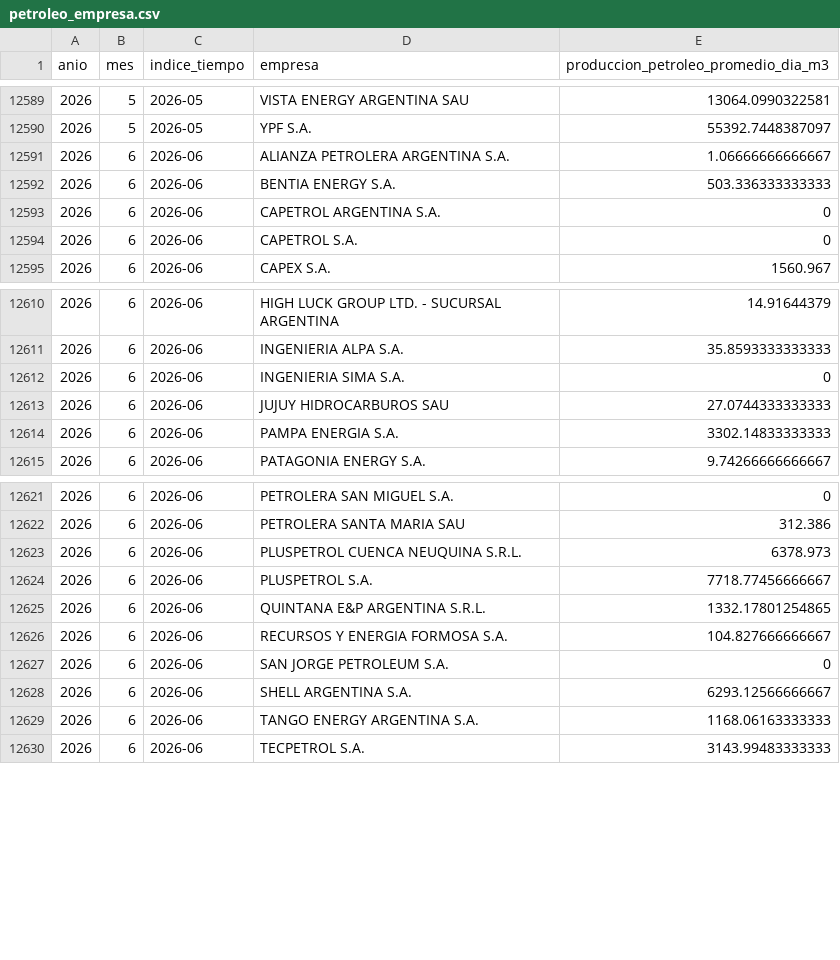
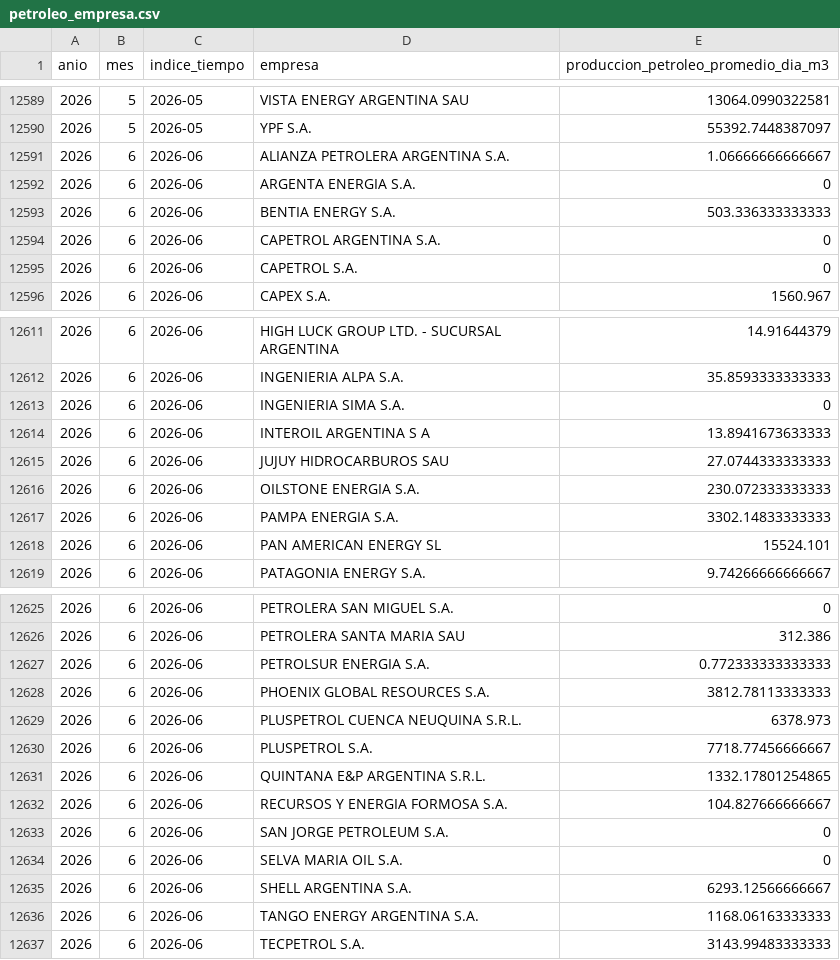
Before and after one commit to ppagano91/DashboardOilAndGasArgentina, a CSV file: exploration/data/raw/latest/petroleo_empresa.csv, drawn as a sheet; only a part is shown, gaps mark what is left out.

```diff
--- a/exploration/data/raw/latest/petroleo_empresa.csv
+++ b/exploration/data/raw/latest/petroleo_empresa.csv
@@ -12591,2 +12591,3 @@
 2026,6,2026-06,ALIANZA PETROLERA ARGENTINA S.A.,1.06666666666667
+2026,6,2026-06,ARGENTA ENERGIA S.A.,0
 2026,6,2026-06,BENTIA ENERGY S.A.,503.336333333333
@@ -12612,4 +12613,7 @@
 2026,6,2026-06,INGENIERIA SIMA S.A.,0
+2026,6,2026-06,INTEROIL ARGENTINA S A,13.8941673633333
 2026,6,2026-06,JUJUY HIDROCARBUROS SAU,27.0744333333333
+2026,6,2026-06,OILSTONE ENERGIA S.A.,230.072333333333
 2026,6,2026-06,PAMPA ENERGIA S.A.,3302.14833333333
+2026,6,2026-06,PAN AMERICAN ENERGY SL,15524.101
 2026,6,2026-06,PATAGONIA ENERGY S.A.,9.74266666666667
@@ -12622,2 +12626,4 @@
 2026,6,2026-06,PETROLERA SANTA MARIA SAU,312.386
+2026,6,2026-06,PETROLSUR ENERGIA S.A. ,0.772333333333333
+2026,6,2026-06,PHOENIX GLOBAL RESOURCES S.A.,3812.78113333333
 2026,6,2026-06,PLUSPETROL CUENCA NEUQUINA S.R.L.,6378.973
@@ -12627,2 +12633,3 @@
 2026,6,2026-06,SAN JORGE PETROLEUM S.A.,0
+2026,6,2026-06,SELVA MARIA OIL S.A.,0
 2026,6,2026-06,SHELL ARGENTINA S.A.,6293.12566666667
```
Also changed, not shown: exploration/data/processed/gas_cuenca_model_clean.csv, exploration/data/processed/gas_cuenca_periodos_resumen.csv, 10 other files.
